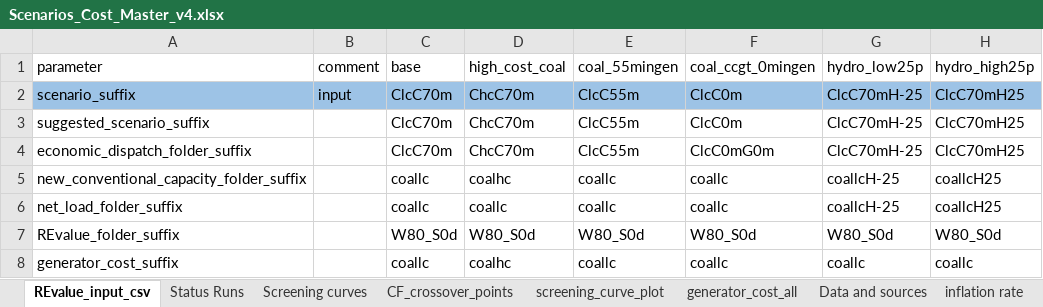
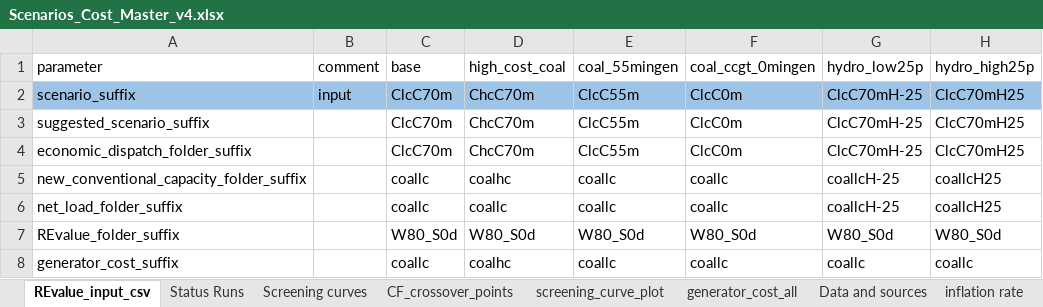
Before and after one commit to cetlab-ucsb/renewable_energy_value, an Excel workbook: india_REV_input/Scenarios_Cost_Master_v4.xlsx, sheet REvalue_input_csv, drawn as a sheet; only a part is shown; values as stored, in another font and other column widths than the file's, no borders; the diff names each change by its address in the sheet, - before the commit and + after, or states it on an @@ line.

Commit message:
Modified the scenario economic dispatch name for 0 min gen - removed G0

```diff
--- a/india_REV_input/Scenarios_Cost_Master_v4.xlsx (sheet REvalue_input_csv)
+++ b/india_REV_input/Scenarios_Cost_Master_v4.xlsx (sheet REvalue_input_csv)
-F4 (coal_ccgt_0mingen): ClcC0mG0m
+F4 (coal_ccgt_0mingen): ClcC0m
```
Also changed, not shown: 1 other file.
